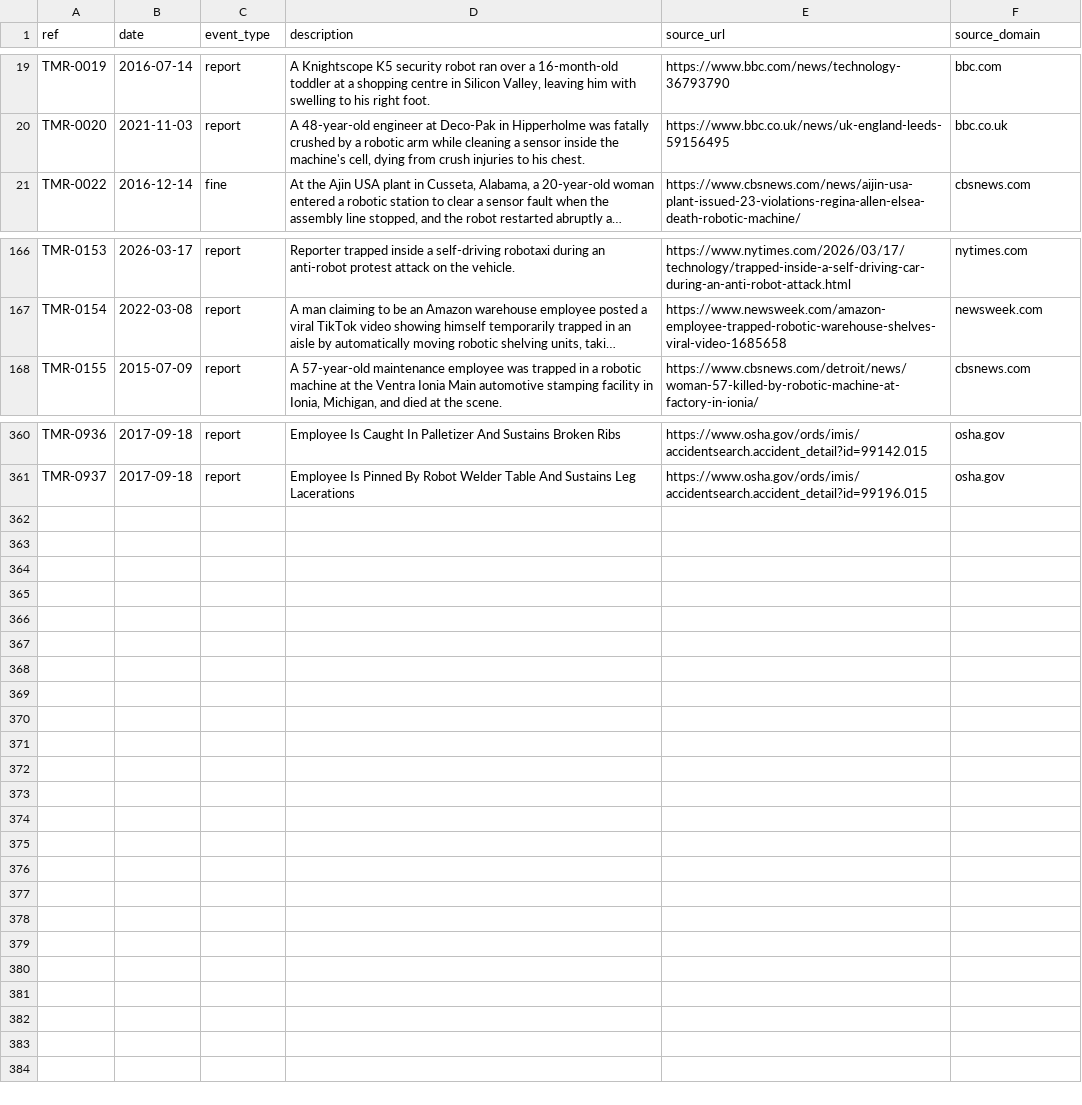
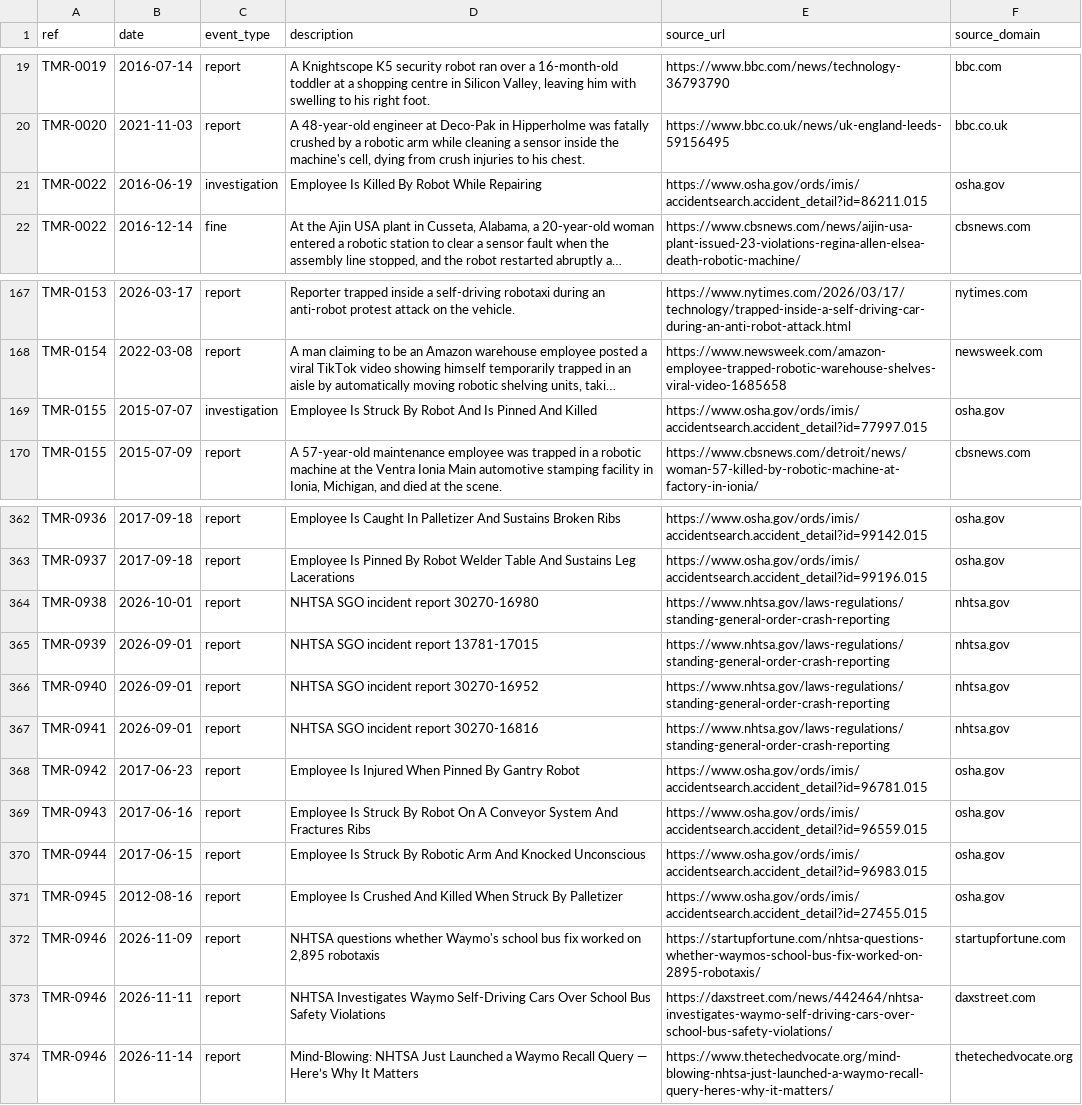
Before and after one commit to vzolot/machine-record-data, a CSV file: data/events.csv, drawn as a sheet; only a part is shown, gaps mark what is left out; long unchanged cells end in …; the diff names each change by its address in the sheet, - before the commit and + after, or states it on an @@ line.

Commit message:
Data refresh 2026-11-17

```diff
--- a/data/events.csv
+++ b/data/events.csv
+row 21: TMR-0022 | 2016-06-19 | investigation | Employee Is Killed By Robot While Repairing | https://www.osha.gov/ords/imis/accidentsearch.accident_detail?id=86211.015 | osha.gov
+row 169: TMR-0155 | 2015-07-07 | investigation | Employee Is Struck By Robot And Is Pinned And Killed | https://www.osha.gov/ords/imis/accidentsearch.accident_detail?id=77997.015 | osha.gov
+row 364: TMR-0938 | 2026-10-01 | report | NHTSA SGO incident report 30270-16980 | https://www.nhtsa.gov/laws-regulations/standing-general-order-crash-reporting | nhtsa.gov
+row 365: TMR-0939 | 2026-09-01 | report | NHTSA SGO incident report 13781-17015 | https://www.nhtsa.gov/laws-regulations/standing-general-order-crash-reporting | nhtsa.gov
+row 366: TMR-0940 | 2026-09-01 | report | NHTSA SGO incident report 30270-16952 | https://www.nhtsa.gov/laws-regulations/standing-general-order-crash-reporting | nhtsa.gov
+row 367: TMR-0941 | 2026-09-01 | report | NHTSA SGO incident report 30270-16816 | https://www.nhtsa.gov/laws-regulations/standing-general-order-crash-reporting | nhtsa.gov
+row 368: TMR-0942 | 2017-06-23 | report | Employee Is Injured When Pinned By Gantry Robot | https://www.osha.gov/ords/imis/accidentsearch.accident_detail?id=96781.015 | osha.gov
+row 369: TMR-0943 | 2017-06-16 | report | Employee Is Struck By Robot On A Conveyor System And Fractures Ribs | https://www.osha.gov/ords/imis/accidentsearch.accident_detail?id=96559.015 | osha.gov
+row 370: TMR-0944 | 2017-06-15 | report | Employee Is Struck By Robotic Arm And Knocked Unconscious | https://www.osha.gov/ords/imis/accidentsearch.accident_detail?id=96983.015 | osha.gov
+row 371: TMR-0945 | 2012-08-16 | report | Employee Is Crushed And Killed When Struck By Palletizer | https://www.osha.gov/ords/imis/accidentsearch.accident_detail?id=27455.015 | osha.gov
+row 372: TMR-0946 | 2026-11-09 | report | NHTSA questions whether Waymo's school bus fix worked on 2,895 robotaxis | https://startupfortune.com/nhtsa-questions-whether-waymos-school-bus-fix-worked-on-2895-robotaxis/ | startupfortune.com
+row 373: TMR-0946 | 2026-11-11 | report | NHTSA Investigates Waymo Self-Driving Cars Over School Bus Safety Violations | https://daxstreet.com/news/442464/nhtsa-investigates-waymo-self-driving-cars-over-school-bus-safety-violations/ | daxstreet.com
+row 374: TMR-0946 | 2026-11-14 | report | Mind-Blowing: NHTSA Just Launched a Waymo Recall Query — Here’s Why It Matters | https://www.thetechedvocate.org/mind-blowing-nhtsa-just-launched-a-waymo-recall-query-heres-why-it-matters/ | thetechedvocate.org
```
Also changed, not shown: data/sources.csv, 3 other files.
